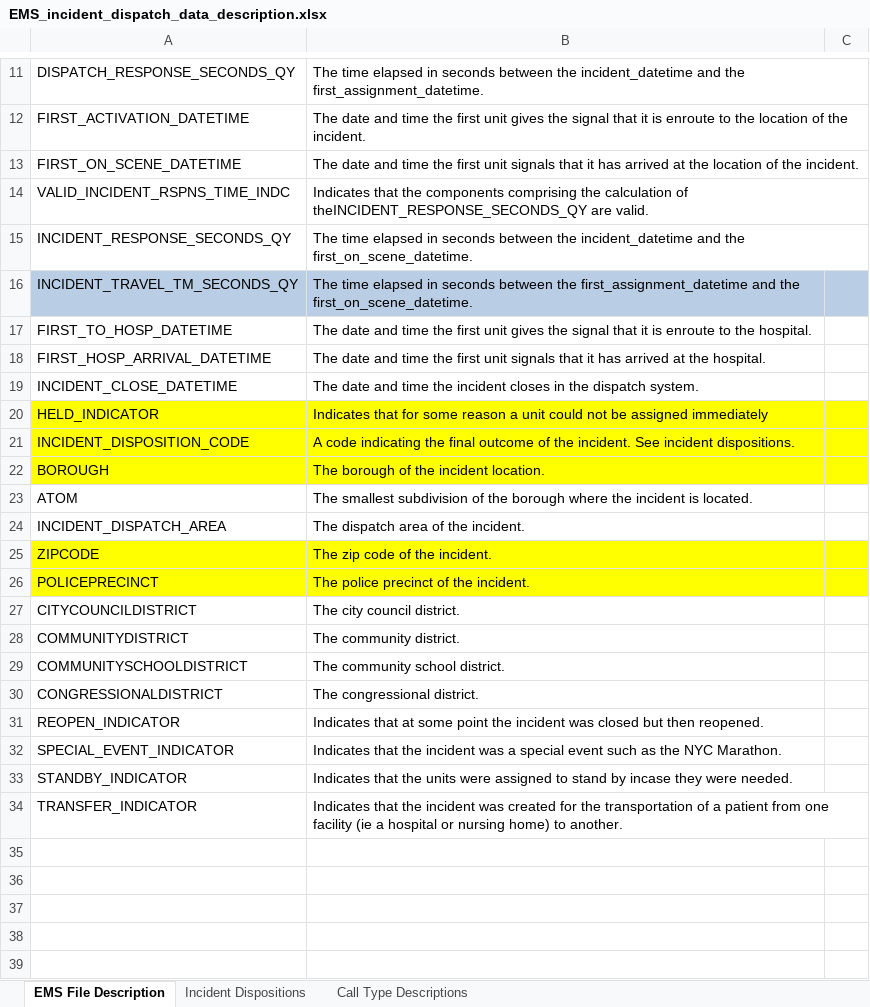
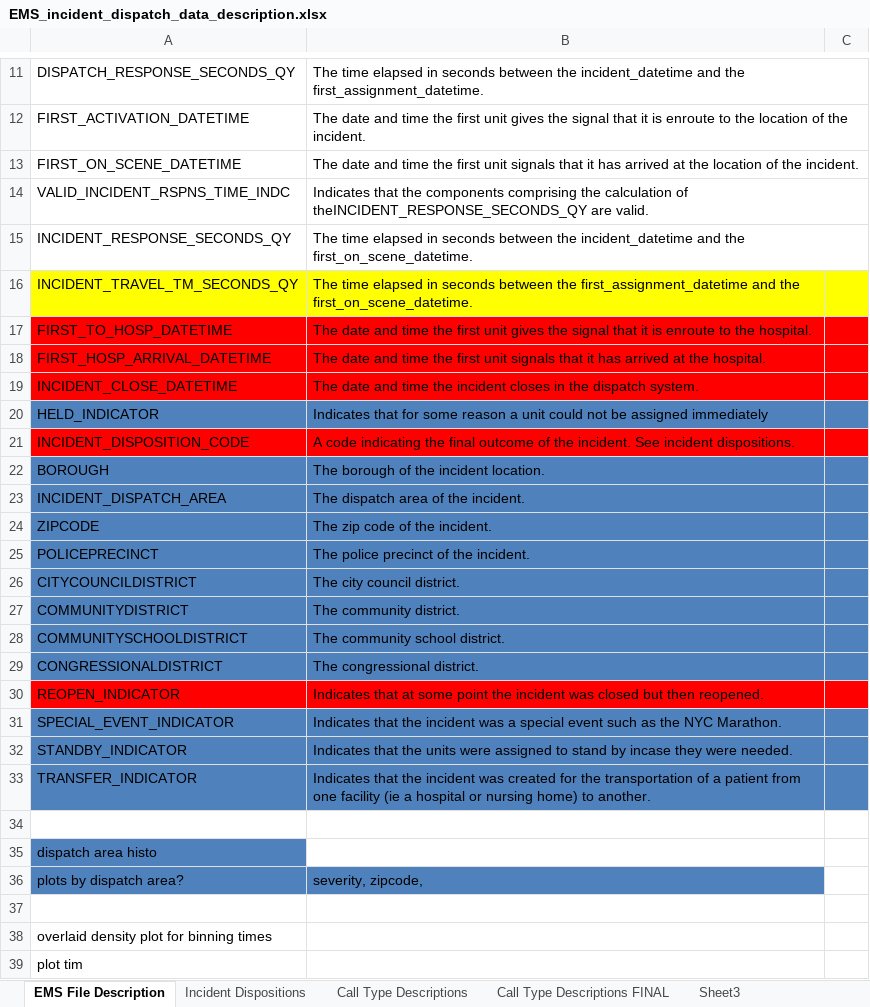
Before and after one commit to akuz91/CodeBlue, an Excel workbook: EMS_incident_dispatch_data_description.xlsx, sheet EMS File Description, drawn as a sheet; only a part is shown, gaps mark what is left out; values as stored, in another font and other column widths than the file's, no borders; removed rows and columns are numbered as before the commit, all else as after; the diff covers the shown part only; the diff names each change by its address in the sheet, - before the commit and + after, or states it on an @@ line.

```diff
--- a/EMS_incident_dispatch_data_description.xlsx (sheet EMS File Description)
+++ b/EMS_incident_dispatch_data_description.xlsx (sheet EMS File Description)
+sheet tab: Call Type Descriptions FINAL
+sheet tab: Sheet3
-A16:C16 fill: #B9CDE5
+A16:C16 fill: #FFFF00
-A17:C19 fill: none
+A17:C19 fill: #FF0000
-A20:C20 fill: #FFFF00
+A20:C20 fill: #4F81BD
-A21:C21 fill: #FFFF00
+A21:C21 fill: #FF0000
-A22:C22 fill: #FFFF00
+A22:C22 fill: #4F81BD
-row 23: ATOM | The smallest subdivision of the borough where the incident is located.
-A23:C23 fill: none
+A23:C23 fill: #4F81BD
-A24:C25 fill: #FFFF00
+A24:C25 fill: #4F81BD
-A26:C29 fill: none
+A26:C29 fill: #4F81BD
-A30:C30 fill: none
+A30:C30 fill: #FF0000
-A31:C33 fill: none
+A31:C33 fill: #4F81BD
+row 34: (empty)
+row 35: dispatch area histo
+row 36: plots by dispatch area? | severity, zipcode,
+row 37: (empty)
+row 38: overlaid density plot for binning times
+row 39: plot tim
```
Also changed, not shown: 1 edited cell and cell formats elsewhere in this sheet.
